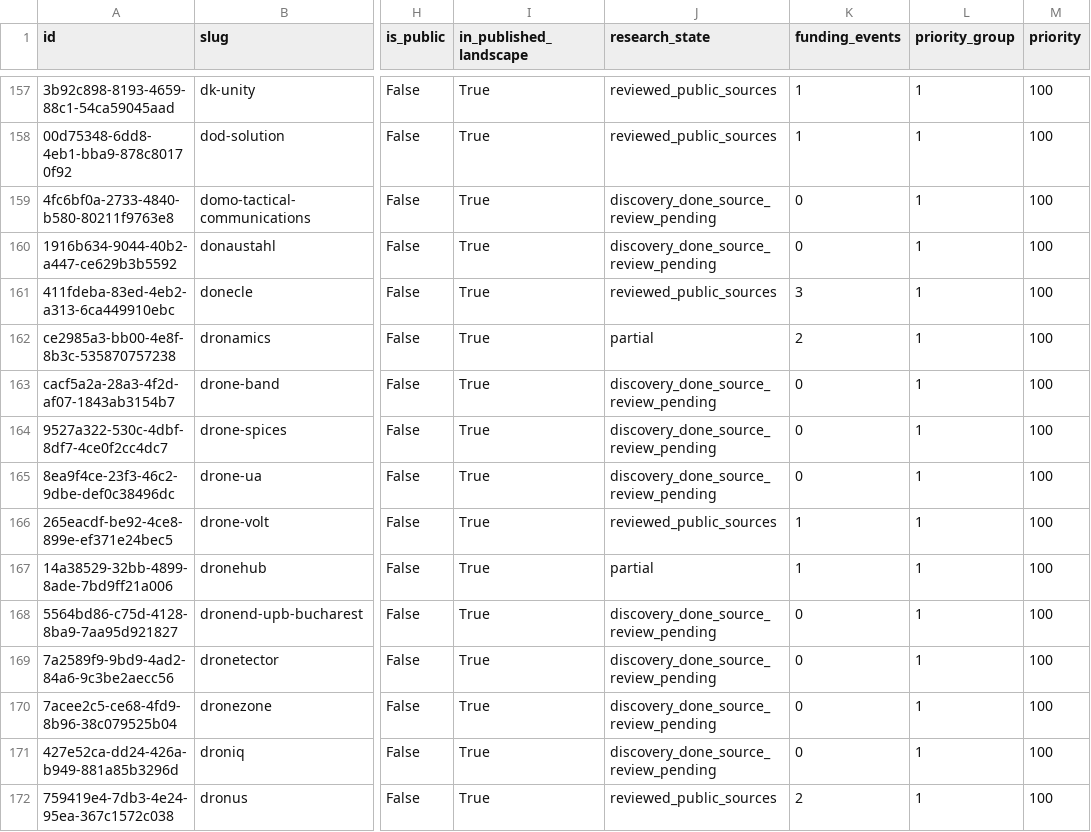
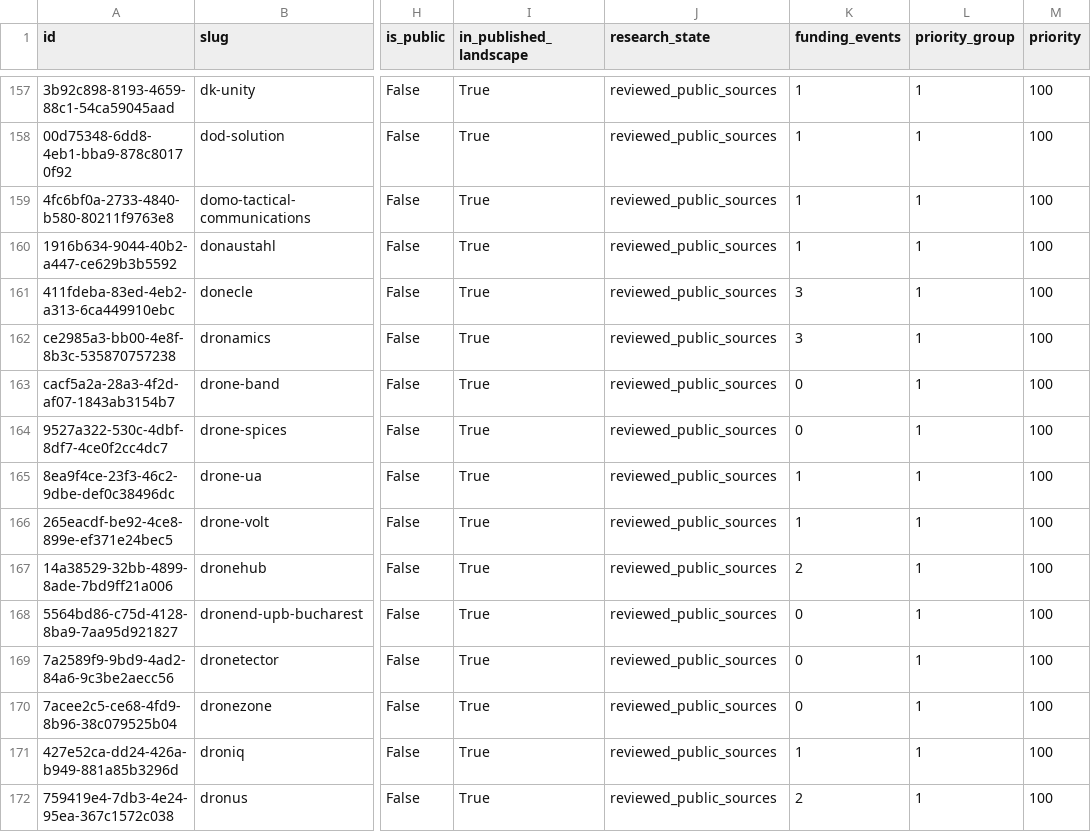
Before and after one commit to brunotaut/xsonomy-news, a CSV file: research-agent/queues/company-funding-all.csv, drawn as a sheet; only a part is shown, gaps mark what is left out; the diff covers the shown part only; the diff names each change by its address in the sheet, - before the commit and + after, or states it on an @@ line.

Commit message:
research: import funding checkpoint 13

```diff
--- a/research-agent/queues/company-funding-all.csv
+++ b/research-agent/queues/company-funding-all.csv
-J159:J160 (research_state): discovery_done_source_review_pending
+J159:J160 (research_state): reviewed_public_sources
-K159:K160 (funding_events): 0
+K159:K160 (funding_events): 1
-J162 (research_state): partial
+J162 (research_state): reviewed_public_sources
-K162 (funding_events): 2
+K162 (funding_events): 3
-J163:J165 (research_state): discovery_done_source_review_pending
+J163:J165 (research_state): reviewed_public_sources
-K165 (funding_events): 0
+K165 (funding_events): 1
-J167 (research_state): partial
+J167 (research_state): reviewed_public_sources
-K167 (funding_events): 1
+K167 (funding_events): 2
-J168:J171 (research_state): discovery_done_source_review_pending
+J168:J171 (research_state): reviewed_public_sources
-K171 (funding_events): 0
+K171 (funding_events): 1
```
Also changed, not shown: 14 edited cells elsewhere in this file, 3 other files.
